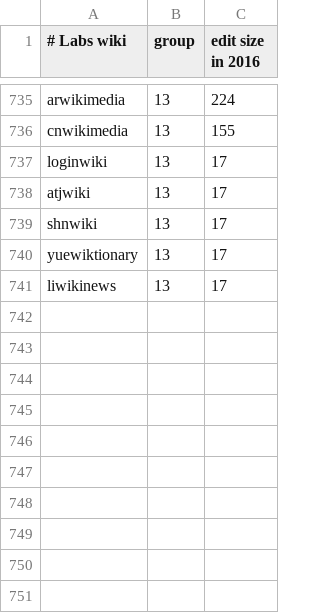
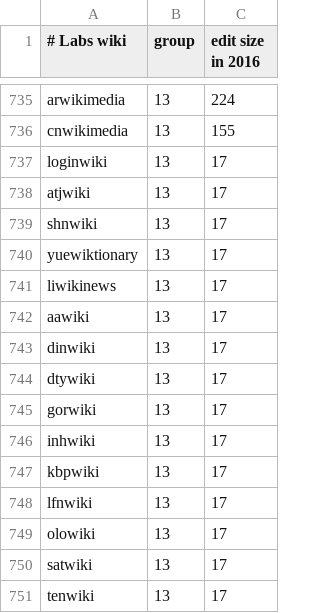
Before and after one commit to wikimedia/analytics-refinery, a CSV file: static_data/mediawiki/grouped_wikis/labs_grouped_wikis.csv, drawn as a sheet; only a part is shown, gaps mark what is left out.

Commit message:
Add 10 Wikipedias to sqoop list
We have a lot of wikis that we compile pageviews for but that are not
listed in the sqoop list. Until we address the issue of syncing lists
we should at least add the following active Wikipedias for which we currently
have no mediawiki history stats.

Change-Id: Ifda9a403eb4b3b05971f60ea6513d856d10e2acd

```diff
--- a/static_data/mediawiki/grouped_wikis/labs_grouped_wikis.csv
+++ b/static_data/mediawiki/grouped_wikis/labs_grouped_wikis.csv
@@ -741 +741,11 @@ yuewiktionary,13,17
 liwikinews,13,17
+aawiki,13,17
+dinwiki,13,17
+dtywiki,13,17
+gorwiki,13,17
+inhwiki,13,17
+kbpwiki,13,17
+lfnwiki,13,17
+olowiki,13,17
+satwiki,13,17
+tenwiki,13,17
```
Also changed, not shown: static_data/mediawiki/grouped_wikis/prod_grouped_wikis.csv.
